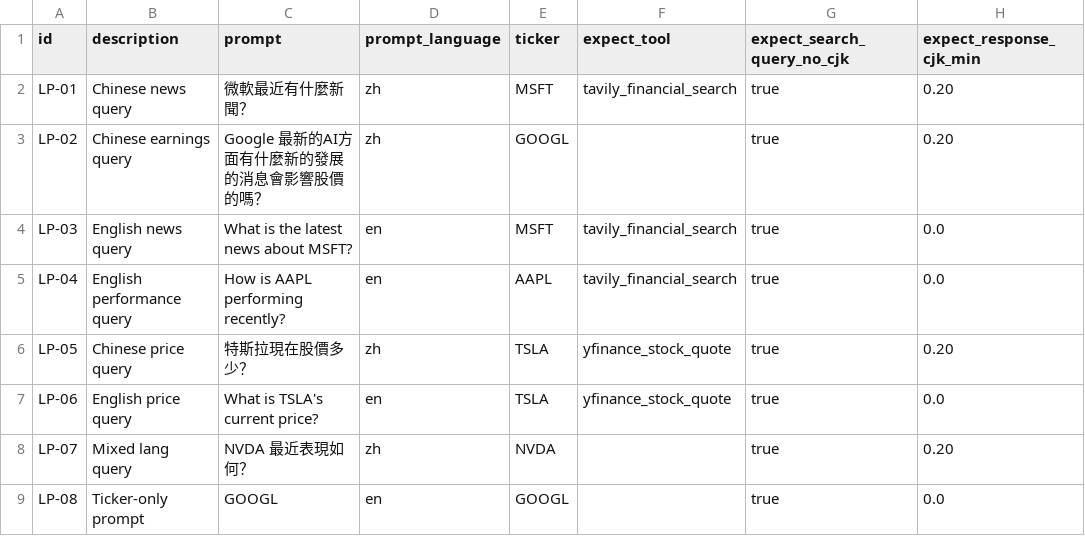
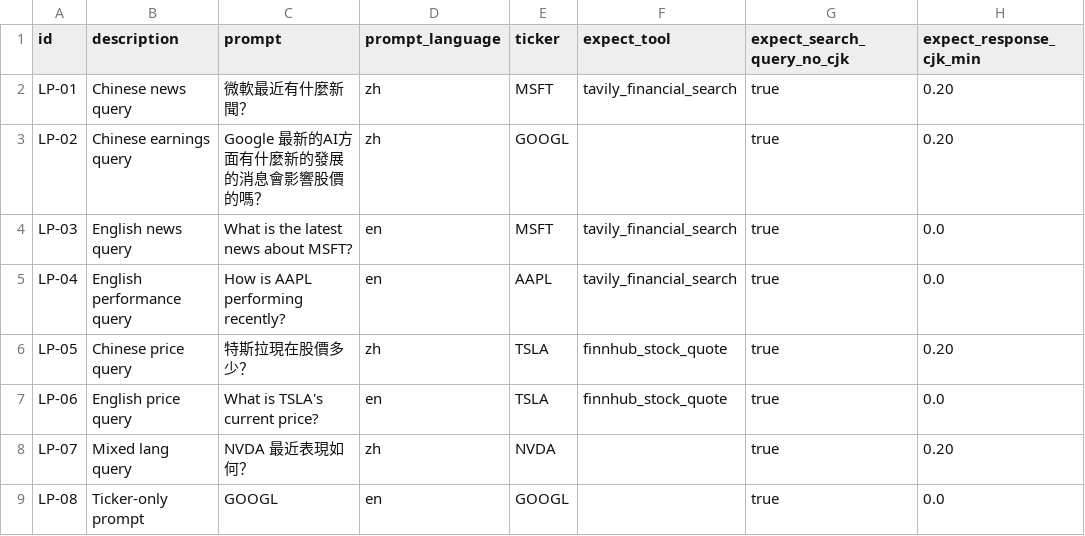
Before and after one commit to wei-yiting/fin-lab-x, a CSV file: backend/evals/scenarios/language_policy/dataset.csv, drawn as a sheet; only a part is shown; the diff names each change by its address in the sheet, - before the commit and + after, or states it on an @@ line.

```diff
--- a/backend/evals/scenarios/language_policy/dataset.csv
+++ b/backend/evals/scenarios/language_policy/dataset.csv
-F6:F7 (expect_tool): yfinance_stock_quote
+F6:F7 (expect_tool): finnhub_stock_quote
```
Also changed, not shown: 13 other files.
